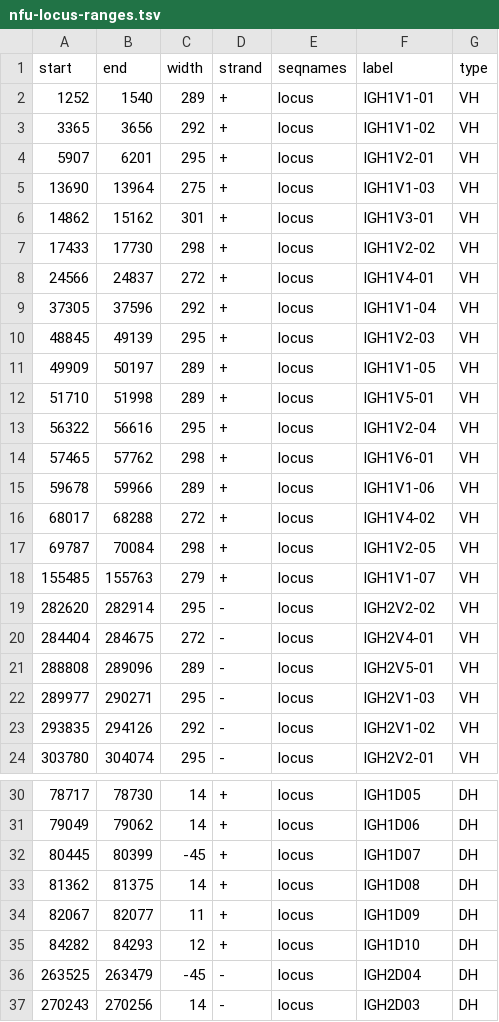
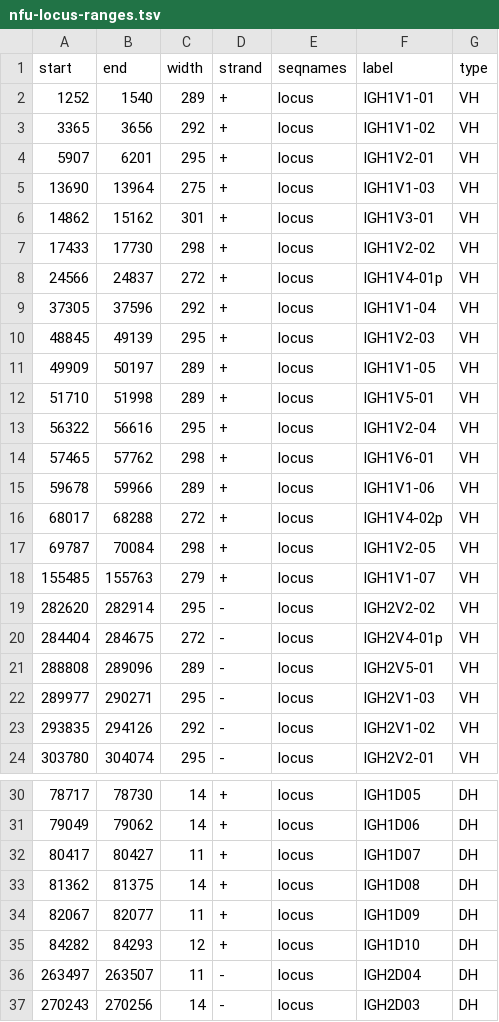
Before and after one commit to willbradshaw/thesis, a TSV file: _Data/ranges/nfu/nfu-locus-ranges.tsv, drawn as a sheet; only a part is shown, gaps mark what is left out.

```diff
--- a/_Data/ranges/nfu/nfu-locus-ranges.tsv
+++ b/_Data/ranges/nfu/nfu-locus-ranges.tsv
@@ -7,3 +7,3 @@ start	end	width	strand	seqnames	label	type
 17433	17730	298	+	locus	IGH1V2-02	VH
-24566	24837	272	+	locus	IGH1V4-01	VH
+24566	24837	272	+	locus	IGH1V4-01p	VH
 37305	37596	292	+	locus	IGH1V1-04	VH
@@ -15,3 +15,3 @@ start	end	width	strand	seqnames	label	type
 59678	59966	289	+	locus	IGH1V1-06	VH
-68017	68288	272	+	locus	IGH1V4-02	VH
+68017	68288	272	+	locus	IGH1V4-02p	VH
 69787	70084	298	+	locus	IGH1V2-05	VH
@@ -19,3 +19,3 @@ start	end	width	strand	seqnames	label	type
 282620	282914	295	-	locus	IGH2V2-02	VH
-284404	284675	272	-	locus	IGH2V4-01	VH
+284404	284675	272	-	locus	IGH2V4-01p	VH
 288808	289096	289	-	locus	IGH2V5-01	VH
@@ -31,3 +31,3 @@ start	end	width	strand	seqnames	label	type
 79049	79062	14	+	locus	IGH1D06	DH
-80445	80399	-45	+	locus	IGH1D07	DH
+80417	80427	11	+	locus	IGH1D07	DH
 81362	81375	14	+	locus	IGH1D08	DH
@@ -35,3 +35,3 @@ start	end	width	strand	seqnames	label	type
 84282	84293	12	+	locus	IGH1D10	DH
-263525	263479	-45	-	locus	IGH2D04	DH
+263497	263507	11	-	locus	IGH2D04	DH
 270243	270256	14	-	locus	IGH2D03	DH
```
Also changed, not shown: _Data/ranges/nfu/nfu-dh-ranges.tsv, _Data/ranges/nfu/nfu-vh-ranges.tsv, 33 other files.
